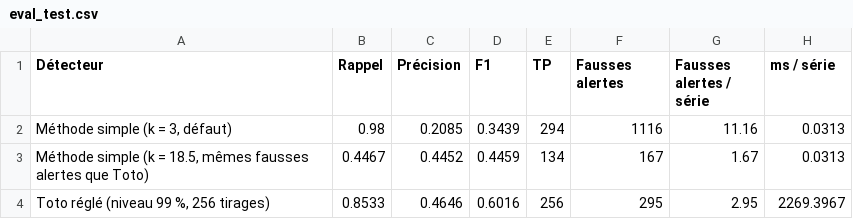
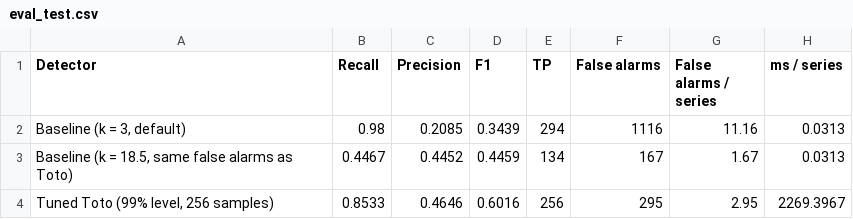
Before and after one commit to eliasmassaro-hub/toto-anomaly, a CSV file: results/eval_test.csv, drawn as a sheet.

```diff
--- a/results/eval_test.csv
+++ b/results/eval_test.csv
@@ -1,4 +1,4 @@
-Détecteur,Rappel,Précision,F1,TP,Fausses alertes,Fausses alertes / série,ms / série
-"Méthode simple (k = 3, défaut)",0.98,0.2085,0.3439,294,1116,11.16,0.0313
-"Méthode simple (k = 18.5, mêmes fausses alertes que Toto)",0.4467,0.4452,0.4459,134,167,1.67,0.0313
-"Toto réglé (niveau 99 %, 256 tirages)",0.8533,0.4646,0.6016,256,295,2.95,2269.3967
+Detector,Recall,Precision,F1,TP,False alarms,False alarms / series,ms / series
+"Baseline (k = 3, default)",0.98,0.2085,0.3439,294,1116,11.16,0.0313
+"Baseline (k = 18.5, same false alarms as Toto)",0.4467,0.4452,0.4459,134,167,1.67,0.0313
+"Tuned Toto (99% level, 256 samples)",0.8533,0.4646,0.6016,256,295,2.95,2269.3967
```
Also changed, not shown: results/eval.csv, results/tuning_baseline.csv, 34 other files.
